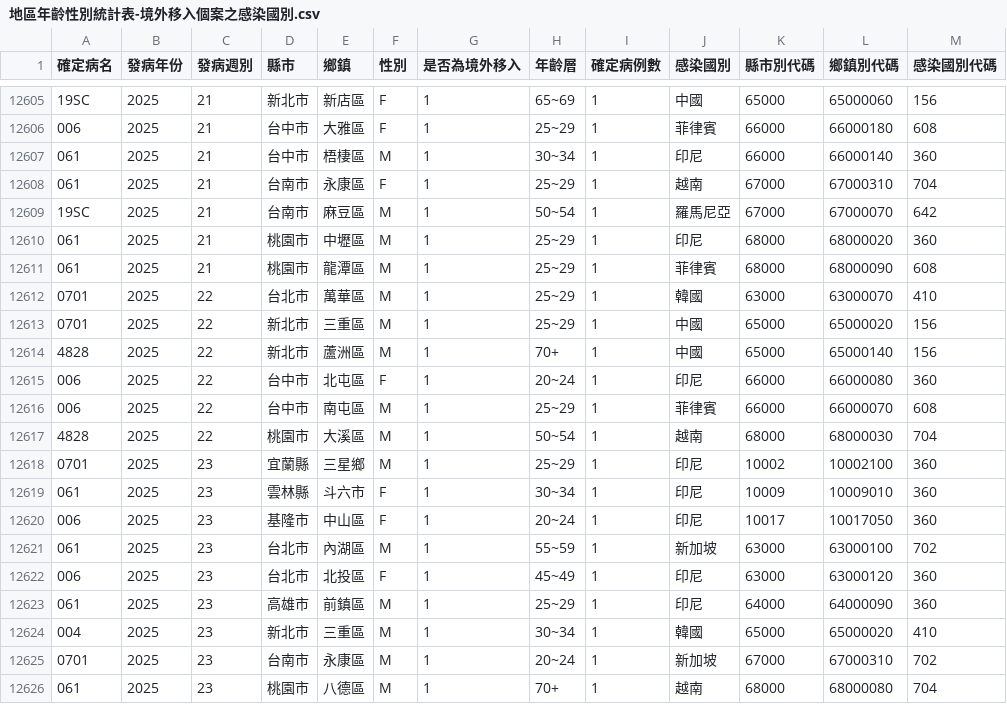
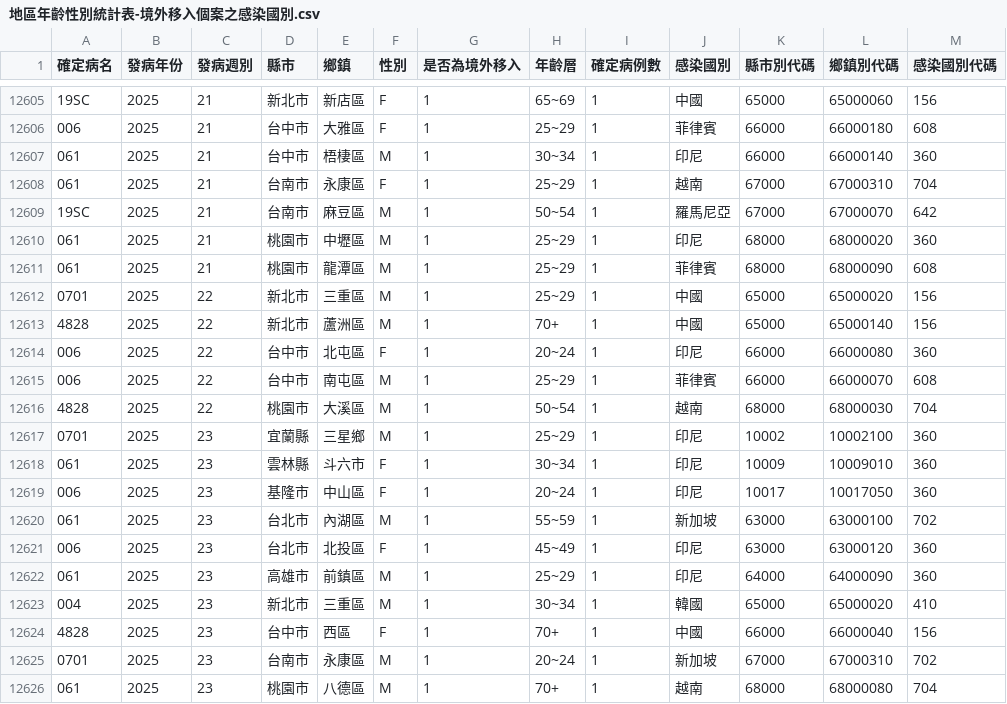
Before and after one commit to doggy8088/cdc-data, a CSV file: data/地區年齡性別統計表-境外移入個案之感染國別-依發病日統計(以週為單位)/地區年齡性別統計表-境外移入個案之感染國別.csv, drawn as a sheet; only a part is shown, gaps mark what is left out; removed rows and columns are numbered as before the commit, all else as after; the diff names each change by its address in the sheet, - before the commit and + after, or states it on an @@ line.

```diff
--- a/data/地區年齡性別統計表-境外移入個案之感染國別-依發病日統計(以週為單位)/地區年齡性別統計表-境外移入個案之感染國別.csv
+++ b/data/地區年齡性別統計表-境外移入個案之感染國別-依發病日統計(以週為單位)/地區年齡性別統計表-境外移入個案之感染國別.csv
-row 12612: 0701 | 2025 | 22 | 台北市 | 萬華區 | M | 1 | 25~29 | 1 | 韓國 | 63000 | 63000070 | 410
+row 12624: 4828 | 2025 | 23 | 台中市 | 西區 | F | 1 | 70+ | 1 | 中國 | 66000 | 66000040 | 156
```
Also changed, not shown: 4 other files.
